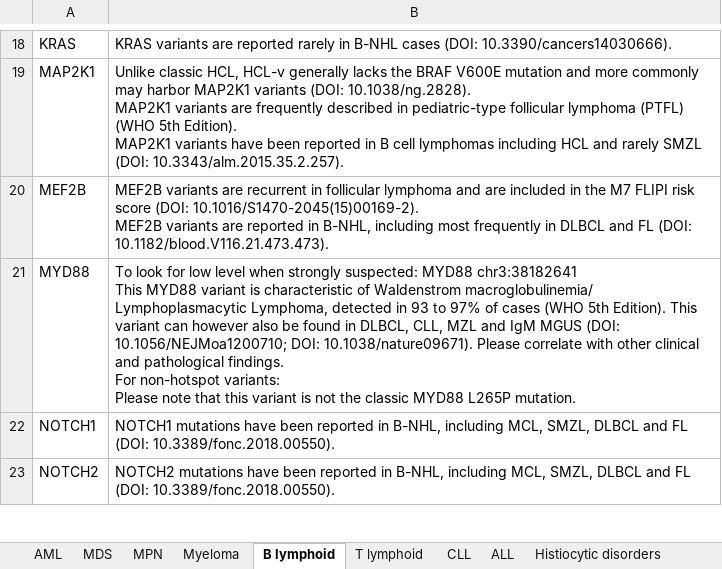
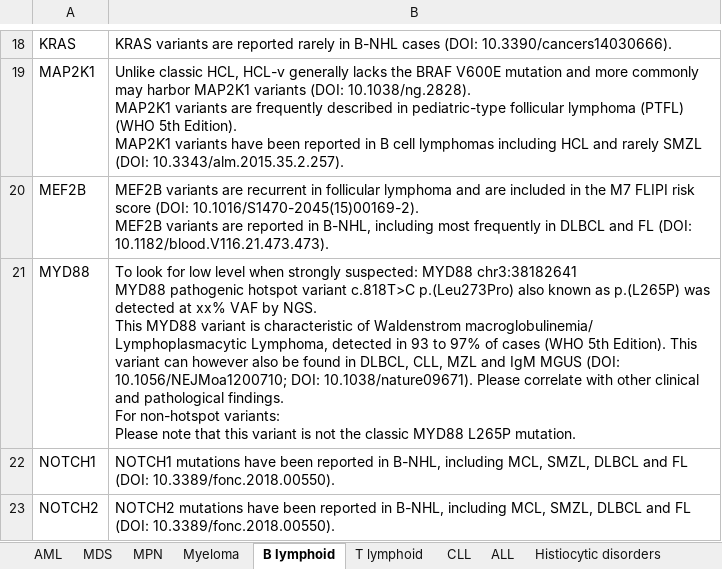
Before and after one commit to brittanymills593/NGS-comments, an Excel workbook: NGS_comments_automation.xlsx, sheet B lymphoid, drawn as a sheet; only a part is shown, gaps mark what is left out; values as stored, in another font and other column widths than the file's, no borders; ↵ is a line break in a cell; the diff names each change by its address in the sheet, - before the commit and + after, or states it on an @@ line.

Commit message:
Add files via upload

```diff
--- a/NGS_comments_automation.xlsx (sheet B lymphoid)
+++ b/NGS_comments_automation.xlsx (sheet B lymphoid)
-B21: …MYD88 chr3:38182641 ↵ This MYD88…
+B21: …MYD88 chr3:38182641 ↵ MYD88 pathogenic hotspot variant c.818T>C p.(Leu273Pro) also known as p.(L265P) was detected at xx% VAF by NGS. ↵ This MYD88…
```
